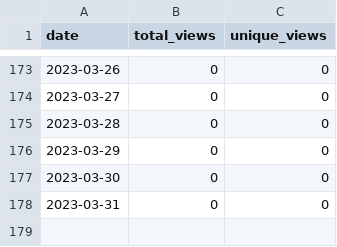
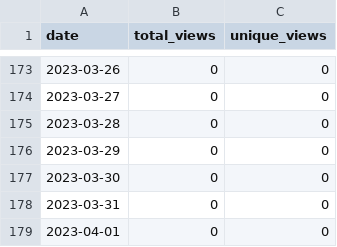
Before and after one commit to merrymitch/COMP5710, a CSV file: .traffic/views.csv, drawn as a sheet; only a part is shown, gaps mark what is left out; the diff names each change by its address in the sheet, - before the commit and + after, or states it on an @@ line.

```diff
--- a/.traffic/views.csv
+++ b/.traffic/views.csv
+row 179: 2023-04-01 | 0 | 0
```
Also changed, not shown: .traffic/clones.csv, 3 other files.
